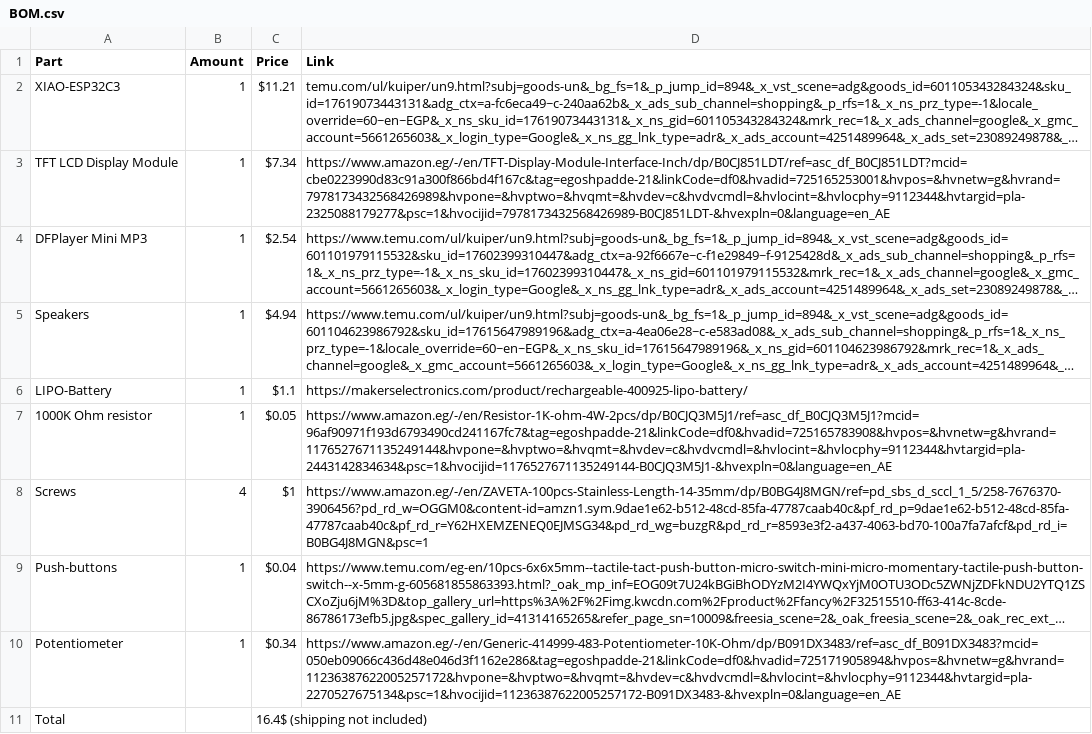
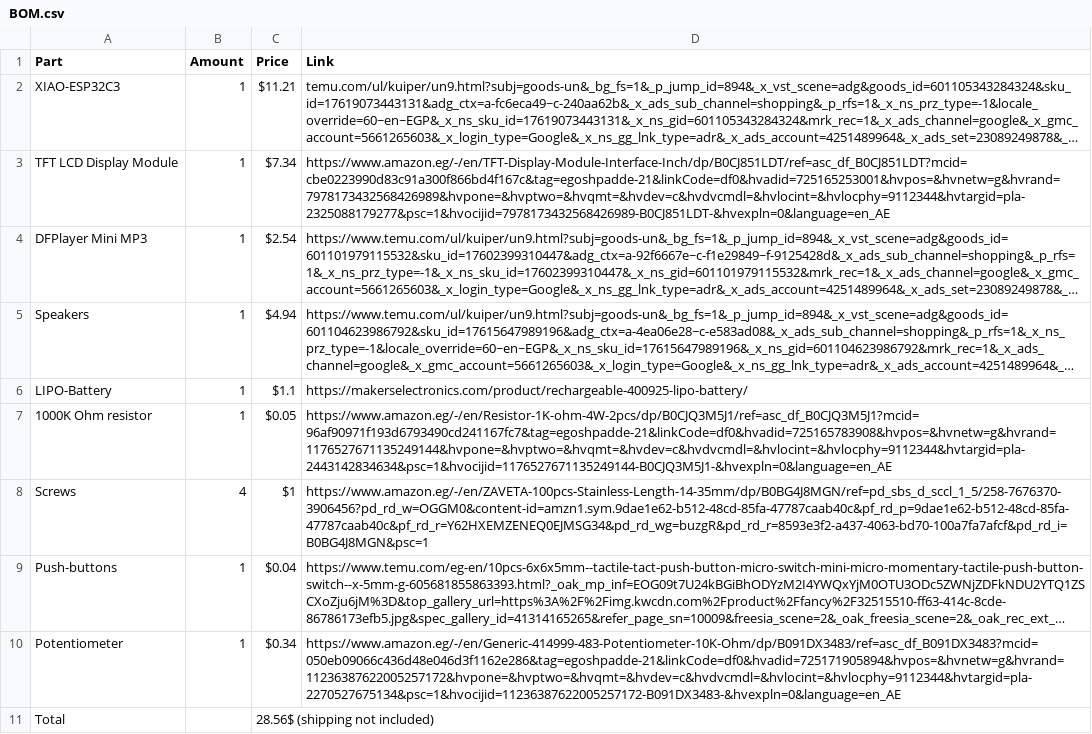
Before and after one commit to Ka6667/DUCKY, a CSV file: BOM.csv, drawn as a sheet; long unchanged cells end in …; the diff names each change by its address in the sheet, - before the commit and + after, or states it on an @@ line.

Commit message:
Update BOM.csv

```diff
--- a/BOM.csv
+++ b/BOM.csv
-C11 (Price): 16.4$ (shipping not included)
+C11 (Price): 28.56$ (shipping not included)
```
